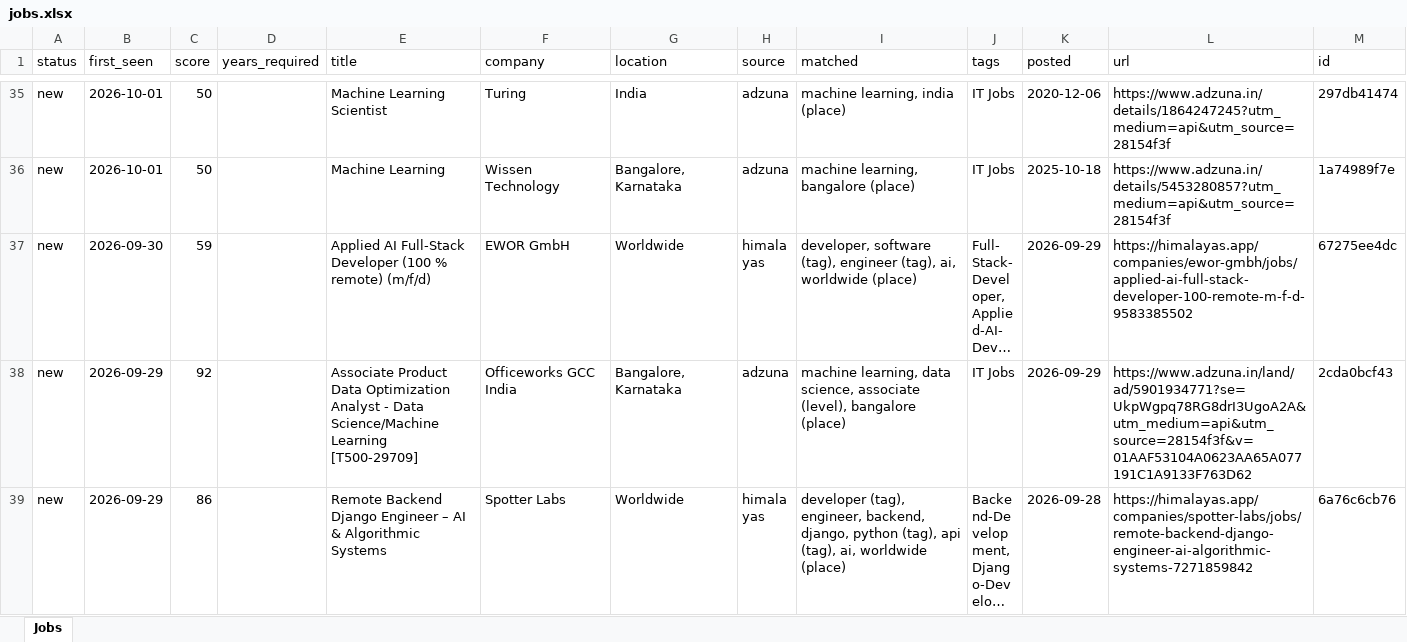
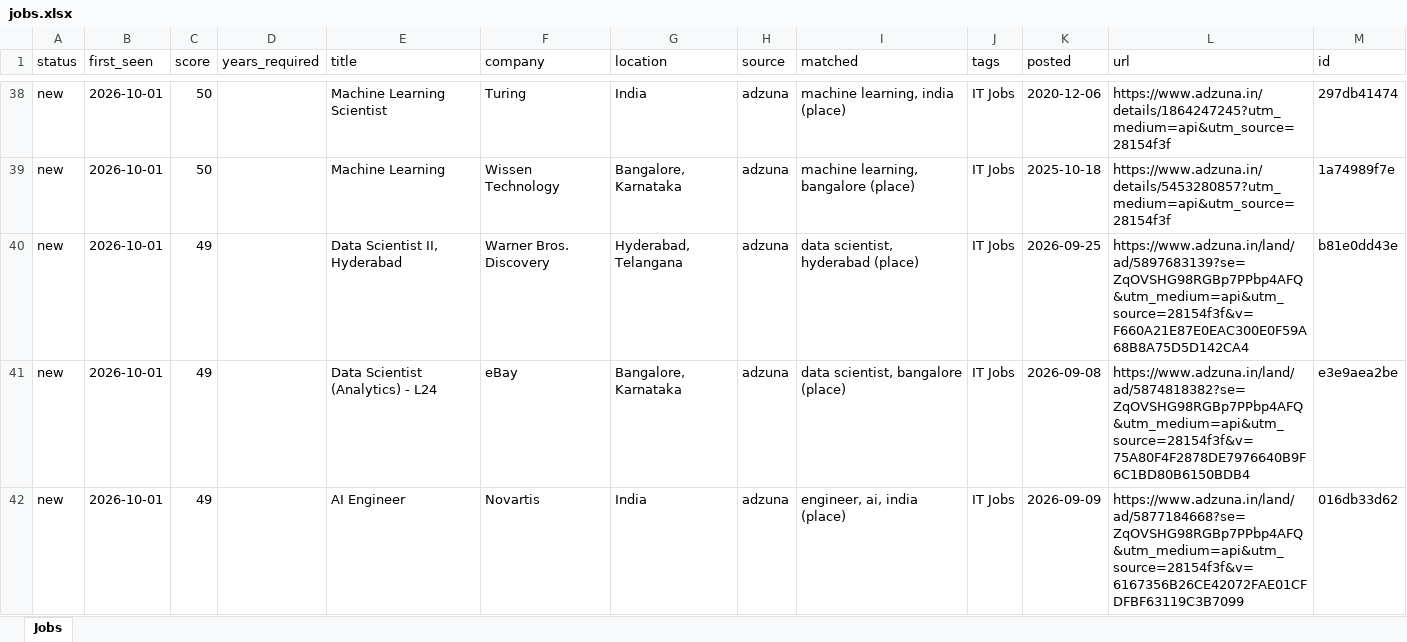
Before and after one commit to KrishnaVamshi31/jobradar, an Excel workbook: data/jobs.xlsx, sheet Jobs, drawn as a sheet; only a part is shown, gaps mark what is left out; the shorter side is filled out with more unchanged rows; long unchanged cells end in …; values as stored, in another font and other column widths than the file's, no borders; the diff covers the shown part only; the diff names each change by its address in the sheet, - before the commit and + after, or states it on an @@ line.

```diff
--- a/data/jobs.xlsx (sheet Jobs)
+++ b/data/jobs.xlsx (sheet Jobs)
+row 40: new | 2026-10-01 | 49 |  | Data Scientist II, Hyderabad | Warner Bros. Discovery | Hyderabad, Telangana | adzuna | data scientist, hyderabad (place) | IT Jobs | 2026-09-25 | https://www.adzuna.in/land/ad/5897683139?se=ZqOVSHG98RGBp7PPbp4AFQ&utm_medium=api&utm_source=28154f3f&v=F660A21E87E0EAC300E0F59A68B8A75D5D142CA4 | b81e0dd43e
+row 41: new | 2026-10-01 | 49 |  | Data Scientist (Analytics) - L24 | eBay | Bangalore, Karnataka | adzuna | data scientist, bangalore (place) | IT Jobs | 2026-09-08 | https://www.adzuna.in/land/ad/5874818382?se=ZqOVSHG98RGBp7PPbp4AFQ&utm_medium=api&utm_source=28154f3f&v=75A80F4F2878DE7976640B9F6C1BD80B6150BDB4 | e3e9aea2be
+row 42: new | 2026-10-01 | 49 |  | AI Engineer | Novartis | India | adzuna | engineer, ai, india (place) | IT Jobs | 2026-09-09 | https://www.adzuna.in/land/ad/5877184668?se=ZqOVSHG98RGBp7PPbp4AFQ&utm_medium=api&utm_source=28154f3f&v=6167356B26CE42072FAE01CFDFBF63119C3B7099 | 016db33d62
```
Also changed, not shown: 6 added rows elsewhere in this sheet, 1 other file.
